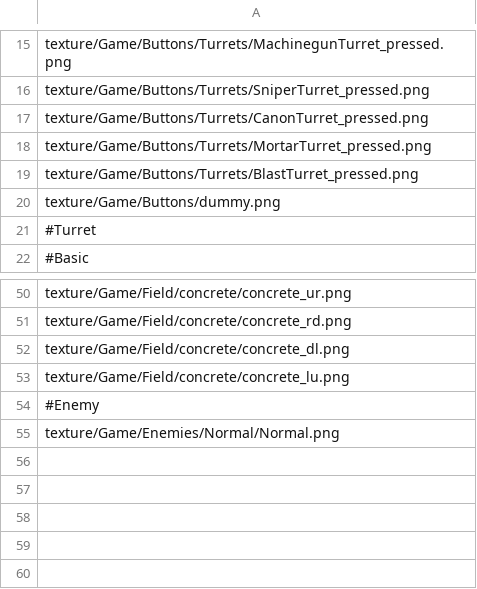
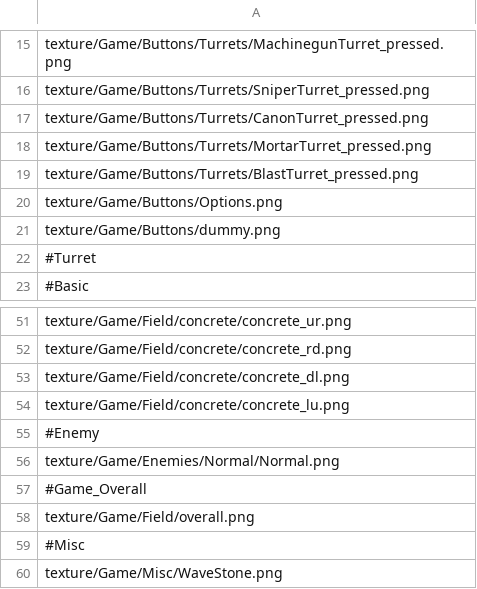
Before and after one commit to ChocoSotan/TowerDefenceGameInCpp, a CSV file: TowerDefenceGame/data/texturelist.csv, drawn as a sheet; only a part is shown, gaps mark what is left out; the diff names each change by its address in the sheet, - before the commit and + after, or states it on an @@ line.

```diff
--- a/TowerDefenceGame/data/texturelist.csv
+++ b/TowerDefenceGame/data/texturelist.csv
+row 20: texture/Game/Buttons/Options.png
+row 57: #Game_Overall
+row 58: texture/Game/Field/overall.png
+row 59: #Misc
+row 60: texture/Game/Misc/WaveStone.png
```
Also changed, not shown: TowerDefenceGame/data/buttonlist.csv, 22 other files.
